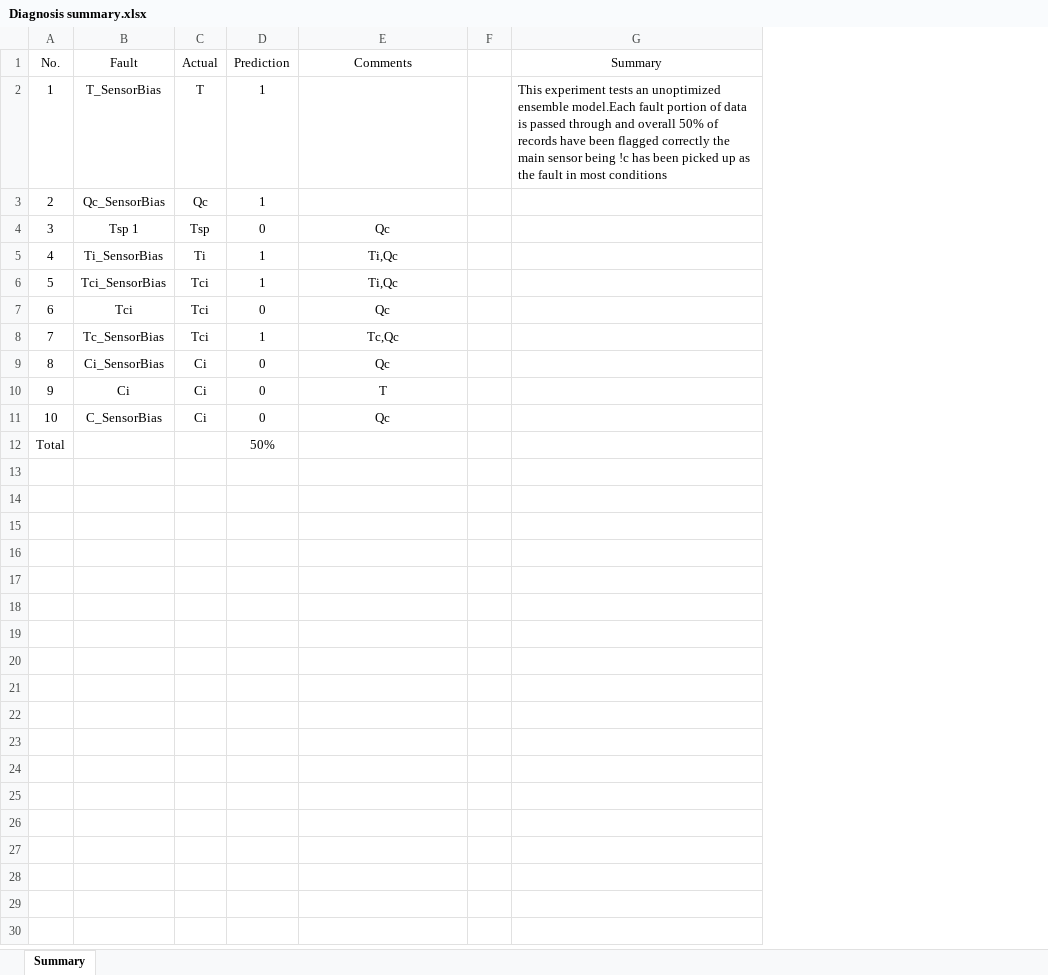
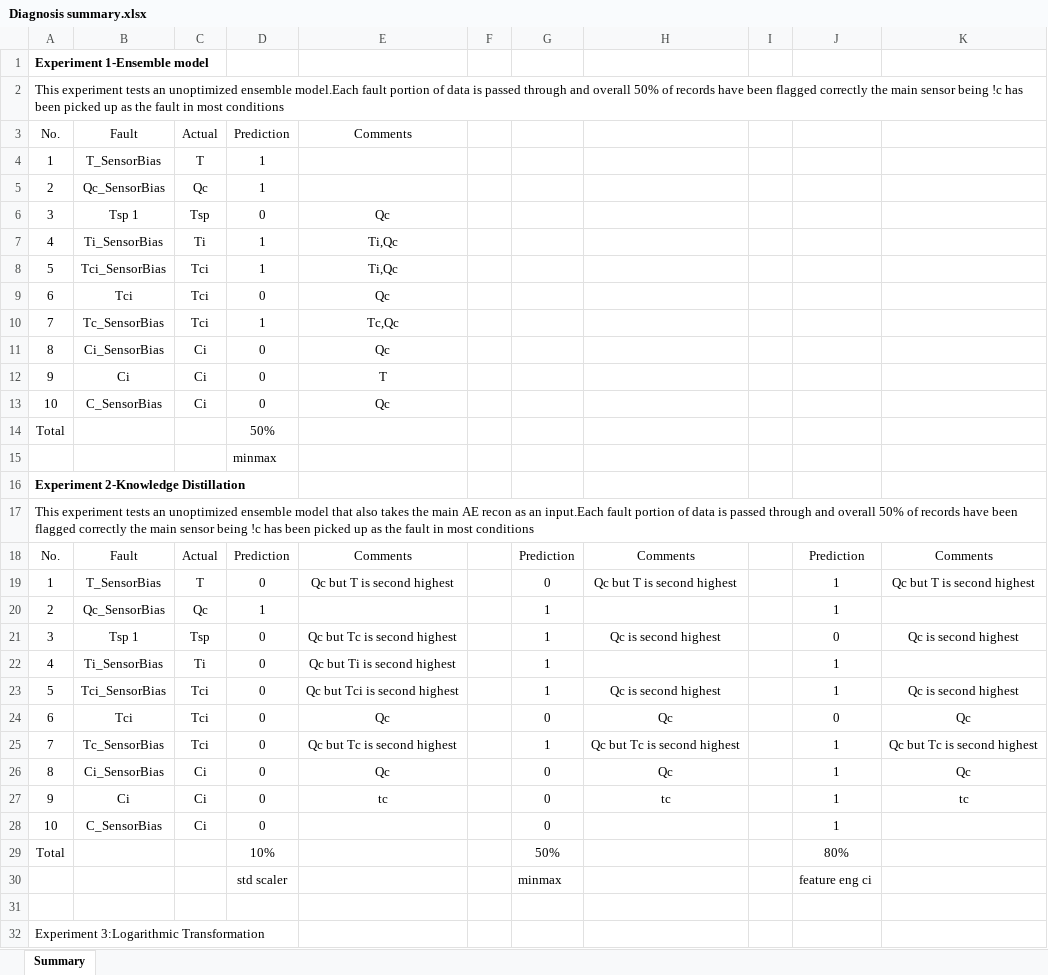
Before and after one commit to shikarRajcomar-Engineer/Classification_diagnosis, an Excel workbook: Diagnosis/cstr_model/Fault 1_Bias/Diagnosis summary.xlsx, sheet Summary, drawn as a sheet; values as stored, in another font and other column widths than the file's, no borders; removed rows and columns are numbered as before the commit, all else as after; the diff names each change by its address in the sheet, - before the commit and + after, or states it on an @@ line.

```diff
--- a/Diagnosis/cstr_model/Fault 1_Bias/Diagnosis summary.xlsx (sheet Summary)
+++ b/Diagnosis/cstr_model/Fault 1_Bias/Diagnosis summary.xlsx (sheet Summary)
-column G, rows 1-2: Summary | This experiment tests an unoptimized ensemble model.Each fault portion of data is passed through and overall 50% of records have been flagged correctly the main sensor being !c has been picked up as the fault in most conditions
+column G, empty
+column H, empty
+column I, empty
+column J, empty
+column K, empty
+row 1: Experiment 1-Ensemble model
+row 2: This experiment tests an unoptimized ensemble model.Each fault portion of data is passed through and overall 50% of records have been flagged correctly the main sensor being !c has been picked up as the fault in most conditions
+row 15:  |  |  | minmax
+row 16: Experiment 2-Knowledge Distillation
+row 17: This experiment tests an unoptimized ensemble model that also takes the main AE recon as an input.Each fault portion of data is passed through and overall 50% of records have been flagged correctly the main sensor being !c has been picked up as the fault in most conditions
+row 18: No. | Fault | Actual | Prediction | Comments |  | Prediction | Comments |  | Prediction | Comments
+row 19: 1 | T_SensorBias | T | 0 | Qc but T is second highest |  | 0 | Qc but T is second highest |  | 1 | Qc but T is second highest
+row 20: 2 | Qc_SensorBias | Qc | 1 |  |  | 1 |  |  | 1
+row 21: 3 | Tsp 1 | Tsp | 0 | Qc but Tc is second highest |  | 1 | Qc is second highest |  | 0 | Qc is second highest
+row 22: 4 | Ti_SensorBias | Ti | 0 | Qc but Ti is second highest |  | 1 |  |  | 1
+row 23: 5 | Tci_SensorBias | Tci | 0 | Qc but Tci is second highest |  | 1 | Qc is second highest |  | 1 | Qc is second highest
+row 24: 6 | Tci | Tci | 0 | Qc |  | 0 | Qc |  | 0 | Qc
+row 25: 7 | Tc_SensorBias | Tci | 0 | Qc but Tc is second highest |  | 1 | Qc but Tc is second highest |  | 1 | Qc but Tc is second highest
+row 26: 8 | Ci_SensorBias | Ci | 0 | Qc |  | 0 | Qc |  | 1 | Qc
+row 27: 9 | Ci | Ci | 0 | tc |  | 0 | tc |  | 1 | tc
+row 28: 10 | C_SensorBias | Ci | 0 |  |  | 0 |  |  | 1
+row 29: Total |  |  | 10% |  |  | 50% |  |  | 80%
+row 30:  |  |  | std scaler |  |  | minmax |  |  | feature eng ci
+row 31: (empty)
+row 32: Experiment 3:Logarithmic Transformation
```
Also changed, not shown: formulas that keep their value, 17 other files.
